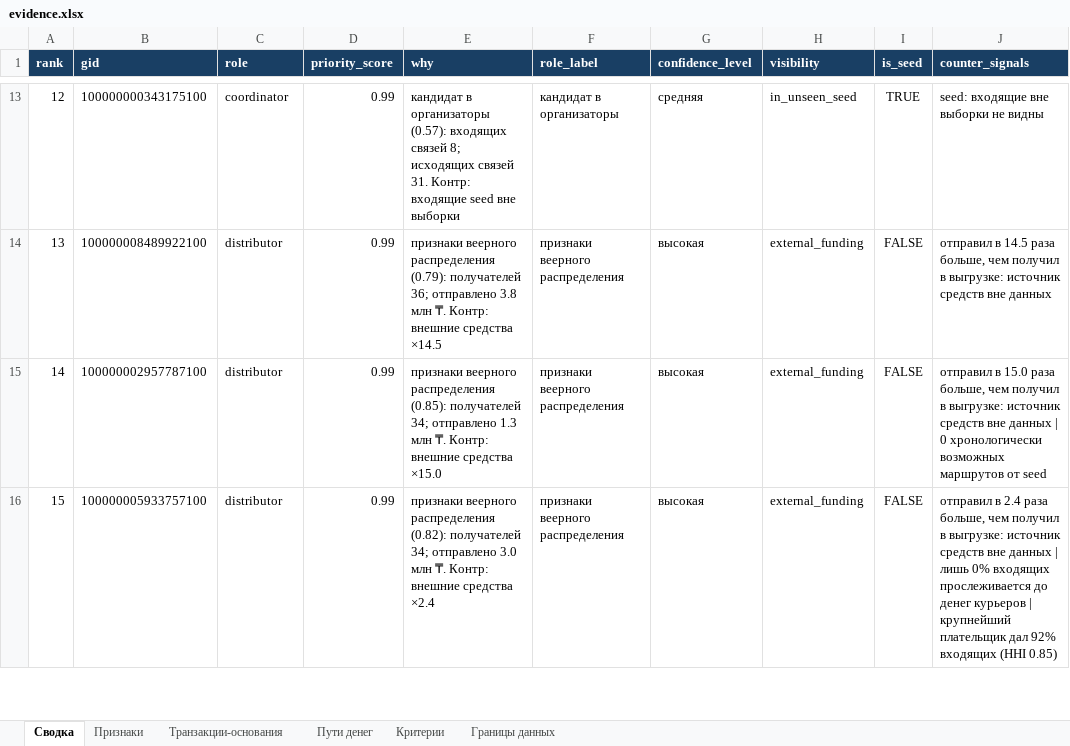
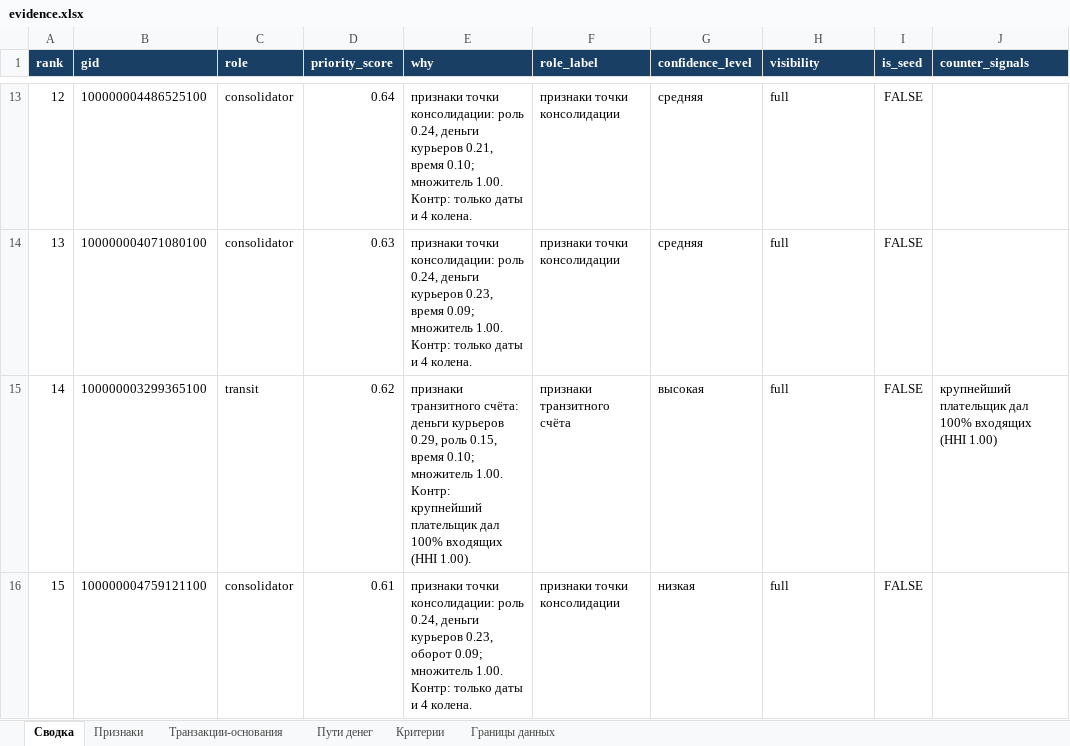
Before and after one commit to BAITC-Hacks/hack-1d79395e-brogrammers, an Excel workbook: out/evidence.xlsx, sheet Сводка, drawn as a sheet; only a part is shown, gaps mark what is left out; values as stored, in another font and other column widths than the file's, no borders; the diff covers the shown part only; the diff names each change by its address in the sheet, - before the commit and + after, or states it on an @@ line.

Commit message:
feat(core): clusters priority and audit [codex]

```diff
--- a/out/evidence.xlsx (sheet Сводка)
+++ b/out/evidence.xlsx (sheet Сводка)
-B13 (gid): 100000000343175100
+B13 (gid): 100000004486525100
-C13 (role): coordinator
+C13 (role): consolidator
-D13 (priority_score): 0.99
+D13 (priority_score): 0.64
-E13 (why): кандидат в организаторы (0.57): входящих связей 8; исходящих связей 31. Контр: входящие seed вне выборки
+E13 (why): признаки точки консолидации: роль 0.24, деньги курьеров 0.21, время 0.10; множитель 1.00. Контр: только даты и 4 колена.
-F13 (role_label): кандидат в организаторы
+F13 (role_label): признаки точки консолидации
-H13 (visibility): in_unseen_seed
+H13 (visibility): full
-I13 (is_seed): TRUE
+I13 (is_seed): FALSE
-J13 (counter_signals): seed: входящие вне выборки не видны
+J13 (counter_signals): (empty)
-B14 (gid): 100000008489922100
+B14 (gid): 100000004071080100
-C14 (role): distributor
+C14 (role): consolidator
-D14 (priority_score): 0.99
+D14 (priority_score): 0.63
-E14 (why): признаки веерного распределения (0.79): получателей 36; отправлено 3.8 млн ₸. Контр: внешние средства ×14.5
+E14 (why): признаки точки консолидации: роль 0.24, деньги курьеров 0.23, время 0.09; множитель 1.00. Контр: только даты и 4 колена.
-F14 (role_label): признаки веерного распределения
+F14 (role_label): признаки точки консолидации
-G14 (confidence_level): высокая
+G14 (confidence_level): средняя
-H14:H16 (visibility): external_funding
+H14:H16 (visibility): full
-J14 (counter_signals): отправил в 14.5 раза больше, чем получил в выгрузке: источник средств вне данных
+J14 (counter_signals): (empty)
-B15 (gid): 100000002957787100
+B15 (gid): 100000003299365100
-C15 (role): distributor
+C15 (role): transit
-D15 (priority_score): 0.99
+D15 (priority_score): 0.62
-E15 (why): признаки веерного распределения (0.85): получателей 34; отправлено 1.3 млн ₸. Контр: внешние средства ×15.0
+E15 (why): признаки транзитного счёта: деньги курьеров 0.29, роль 0.15, время 0.10; множитель 1.00. Контр: крупнейший плательщик дал 100% входящих (HHI 1.00).
-F15 (role_label): признаки веерного распределения
+F15 (role_label): признаки транзитного счёта
-J15 (counter_signals): отправил в 15.0 раза больше, чем получил в выгрузке: источник средств вне данных | 0 хронологически возможных маршрутов от seed
+J15 (counter_signals): крупнейший плательщик дал 100% входящих (HHI 1.00)
-B16 (gid): 100000005933757100
+B16 (gid): 100000004759121100
-C16 (role): distributor
+C16 (role): consolidator
-D16 (priority_score): 0.99
+D16 (priority_score): 0.61
-E16 (why): признаки веерного распределения (0.82): получателей 34; отправлено 3.0 млн ₸. Контр: внешние средства ×2.4
+E16 (why): признаки точки консолидации: роль 0.24, деньги курьеров 0.23, оборот 0.09; множитель 1.00. Контр: только даты и 4 колена.
-F16 (role_label): признаки веерного распределения
+F16 (role_label): признаки точки консолидации
-G16 (confidence_level): высокая
+G16 (confidence_level): низкая
-J16 (counter_signals): отправил в 2.4 раза больше, чем получил в выгрузке: источник средств вне данных | лишь 0% входящих прослеживается до денег курьеров | крупнейший плательщик дал 92% входящих (HHI 0.85)
+J16 (counter_signals): (empty)
```
Also changed, not shown: 189 edited cells elsewhere in this sheet, sheet Транзакции-основания, sheet Признаки, sheet Пути денег, sheet Границы данных, 21 other files.
